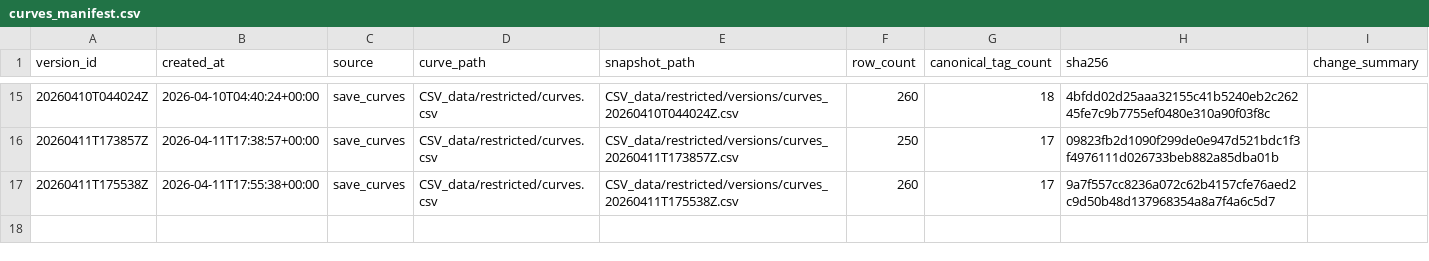
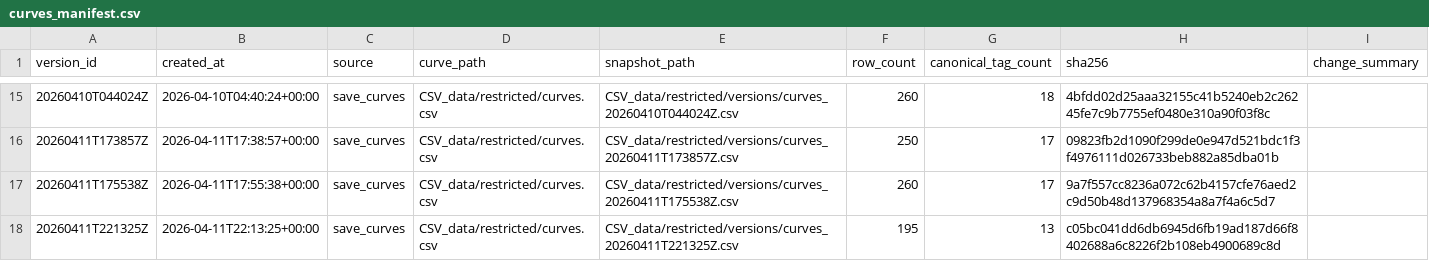
Before and after one commit to fallen-pc/autosniper, a CSV file: CSV_data/restricted/versions/curves_manifest.csv, drawn as a sheet; only a part is shown, gaps mark what is left out.

```diff
--- a/CSV_data/restricted/versions/curves_manifest.csv
+++ b/CSV_data/restricted/versions/curves_manifest.csv
@@ -17 +17,2 @@ version_id,created_at,source,curve_path,snapshot_path,row_count,canonical_tag_co
 20260411T175538Z,2026-04-11T17:55:38+00:00,save_curves,CSV_data/restricted/curves.csv,CSV_data/restricted/versions/curves_20260411T175538Z.csv,260,17,9a7f557cc8236a072c62b4157cfe76aed2c9d50b48d137968354a8a7f4a6c5d7,
+20260411T221325Z,2026-04-11T22:13:25+00:00,save_curves,CSV_data/restricted/curves.csv,CSV_data/restricted/versions/curves_20260411T221325Z.csv,195,13,c05bc041dd6db6945d6fb19ad187d66f8402688a6c8226f2b108eb4900689c8d,
```
Also changed, not shown: CSV_data/restricted/active_vehicle_details_restricted.csv, CSV_data/restricted/curves.csv, 16 other files.
